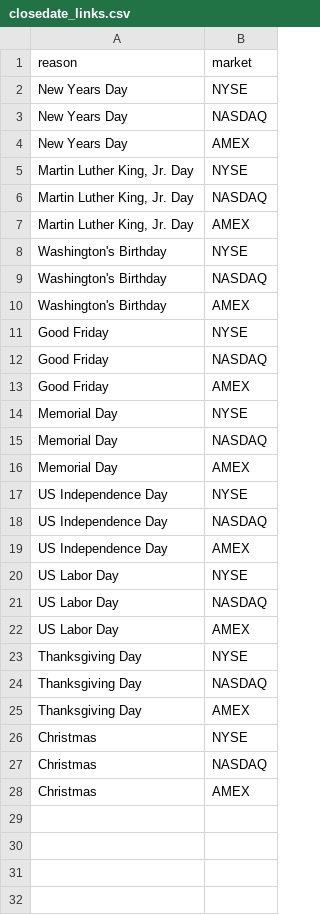
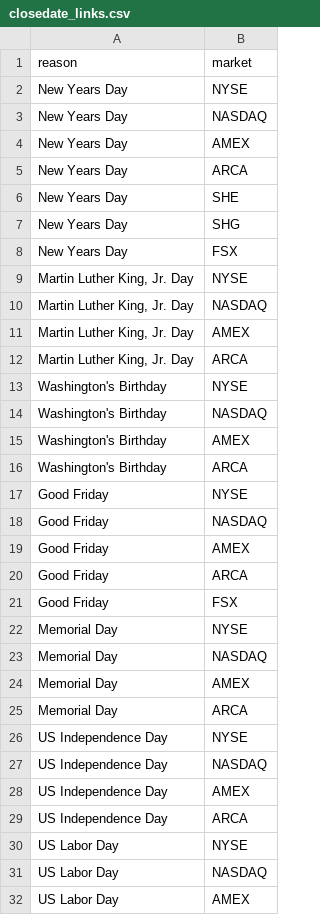
Before and after one commit to jjttcc/tradable-analysis-toolset, a CSV file: db/closedate_links.csv, drawn as a sheet; only a part is shown; the shorter side is filled out with more unchanged rows; the diff covers the shown part only; the diff names each change by its address in the sheet, - before the commit and + after, or states it on an @@ line.

Commit message:
Exchange-close monitoring/notification
Implemented the following to-do item from the current
(2019-feb-services-iteration):
Design and implement a mechanism that monitors configured exchanges and, when
the closing-time for an exchange, or set of exchanges, passes determine which
symbols/tradables that belong to those exchanges are being tracked.  Then
notify the EOD data-retrieval service (via redis) to start looking for EOD
data for these symbols.  Two new classes created for implementation:
ExchangeScheduleMonitor and ExchangeClock, as well as two rake tasks
eod_exchange_monitoring_startup.rake and start_eod_exchange_monitoring.rake.
The implementation is mostly complete, except for the needed querying of
AnalysisProfiles to find the list of tracked tradables/symbols to send to the
EOD data-retrieval service; and it needs some cleanup and completion of a
couple other minor missing pieces of functionality, as well as tests/testing.

Other changes related to the above (exchange/EOD-monitoring):
  o Additional public methods for Exchange, used by ExchangeClock, with their
    corresponding implementation.
  o Additional interface/implementation, needed by the new code in Exchange,
    for MarketSchedule and MarketCloseDate.
  o New method: AnalysisProfile.in_use? - Will be used to find tracked
    tradables.
  o New methods: AnalysisSchedule.active?, User.active? - Called by
    AnalysisProfile.in_use?
  o TradableSymbol: Added:
    - association: belongs_to: :exchange
    - tracked?, track!, untrack!
  o db/stocks_with_exchange.csv (new list of stocks), updates to other csv
    files and to seeds.rb.
  o Some documentation updates.
  o Small database changes (db/migrate:
    20190210211756_add_exchanges_ref_to_tradable_symbols.rb,
    20190212222316_add_columns_to_exchanges.rb,
    20190213121745_add_columns_to_tradable_symbols.rb)
  o TatUtil.localtime
  o The new redis-based publish/subscribe-related modules/classess -
    ExchangeScheduleMonitor inherits from the new Publisher class.

Other changes, mostly related to the previous EOD-data retrieval/storage
management work:
  o DataConfig
  o Changed code that uses the redis publish/subscribe interface to use the
    new redis-based publish/subscribe modules/classes:
    - class EODRetrievalManager < PublisherSubscriber
  o Some related test changes/tests.

```diff
--- a/db/closedate_links.csv
+++ b/db/closedate_links.csv
+row 5: New Years Day | ARCA
+row 6: New Years Day | SHE
+row 7: New Years Day | SHG
+row 8: New Years Day | FSX
+row 12: Martin Luther King, Jr. Day | ARCA
+row 16: Washington's Birthday | ARCA
+row 20: Good Friday | ARCA
+row 21: Good Friday | FSX
+row 25: Memorial Day | ARCA
+row 29: US Independence Day | ARCA
```
Also changed, not shown: 45 added rows elsewhere in this file, db/allusstocks.csv, db/market_closes.csv, 41 other files.
